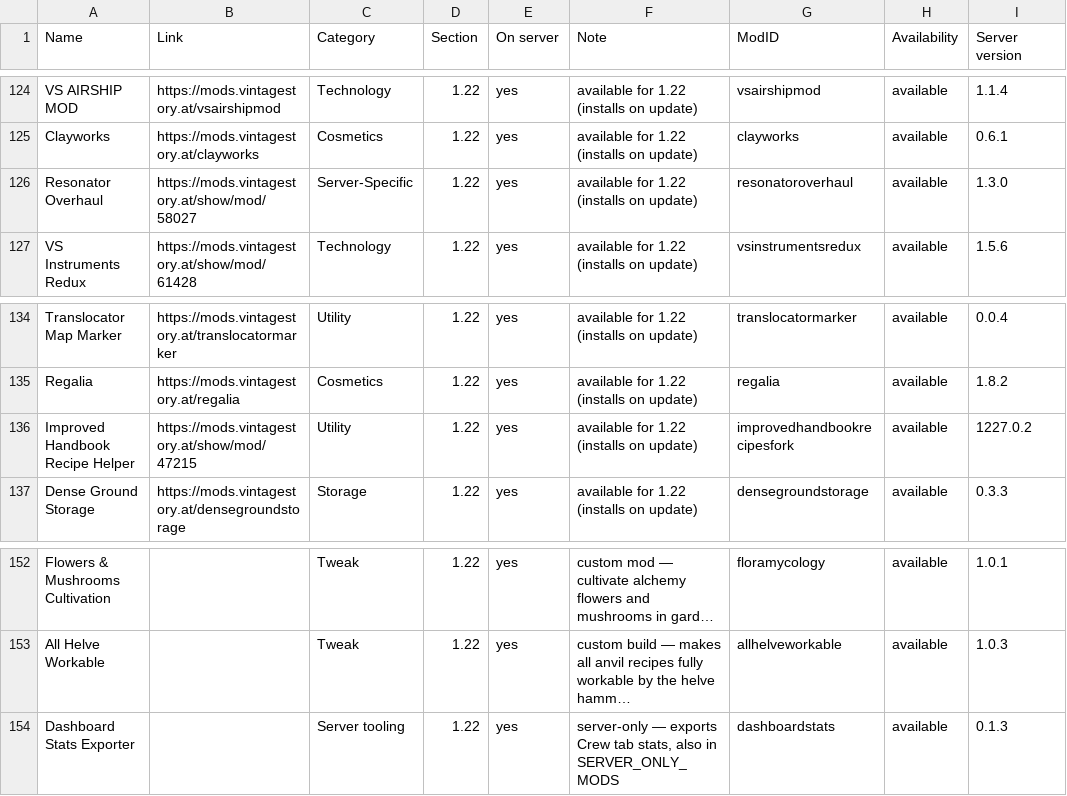
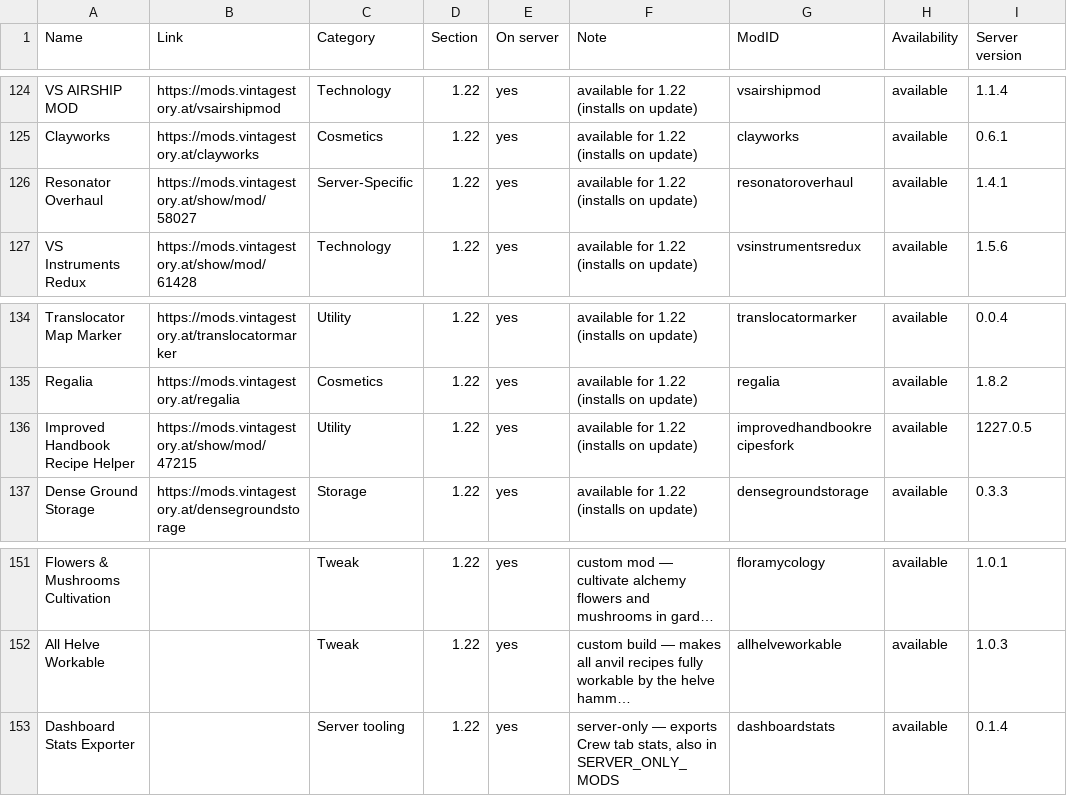
Before and after one commit to ConnyZs/VintageStory, a CSV file: Vintage Story Dashboard Data.csv, drawn as a sheet; only a part is shown, gaps mark what is left out; long unchanged cells end in …; addresses are those after the commit; the diff covers the shown part only; the diff names each change by its address in the sheet, - before the commit and + after, or states it on an @@ line.

```diff
--- a/Vintage Story Dashboard Data.csv
+++ b/Vintage Story Dashboard Data.csv
-I126 (Server version): 1.3.0
+I126 (Server version): 1.4.1
-I136 (Server version): 1227.0.2
+I136 (Server version): 1227.0.5
-I153 (Server version): 0.1.3
+I153 (Server version): 0.1.4
```
Also changed, not shown: 1 removed row and 12 edited cells elsewhere in this file, 29 other files.
